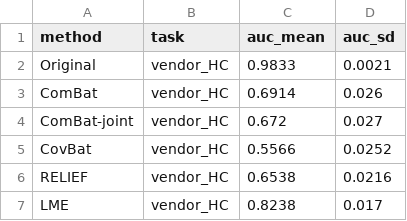
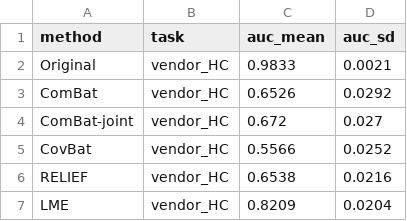
Before and after one commit to wudengke2010/spine-generic-harmonization, a CSV file: data/ml_auc_summary_HC.csv, drawn as a sheet.

Commit message:
Complete-case unified analysis (N=188 HC / N=246 ALL): refit ComBat/LME, new ML AUC (ComBat 0.636, LME 0.791 ALL; Original 0.986), paired bootstrap (8/10 HC, 9/10 ALL), LOVO per-fold PERMANOVA (CJ p>=0.98, RELIEF/LME p<0.01), chance-relative reduction 93-98%, numeric audit fixes incl. ESM Table S6 Philips LME 0.93->0.92 (v1.3.0)

```diff
--- a/data/ml_auc_summary_HC.csv
+++ b/data/ml_auc_summary_HC.csv
@@ -2,3 +2,3 @@ method,task,auc_mean,auc_sd
 Original,vendor_HC,0.9833,0.0021
-ComBat,vendor_HC,0.6914,0.026
+ComBat,vendor_HC,0.6526,0.0292
 ComBat-joint,vendor_HC,0.672,0.027
@@ -6,2 +6,2 @@ CovBat,vendor_HC,0.5566,0.0252
 RELIEF,vendor_HC,0.6538,0.0216
-LME,vendor_HC,0.8238,0.017
+LME,vendor_HC,0.8209,0.0204
```
Also changed, not shown: data/ml_auc_summary.csv, 25 other files.
